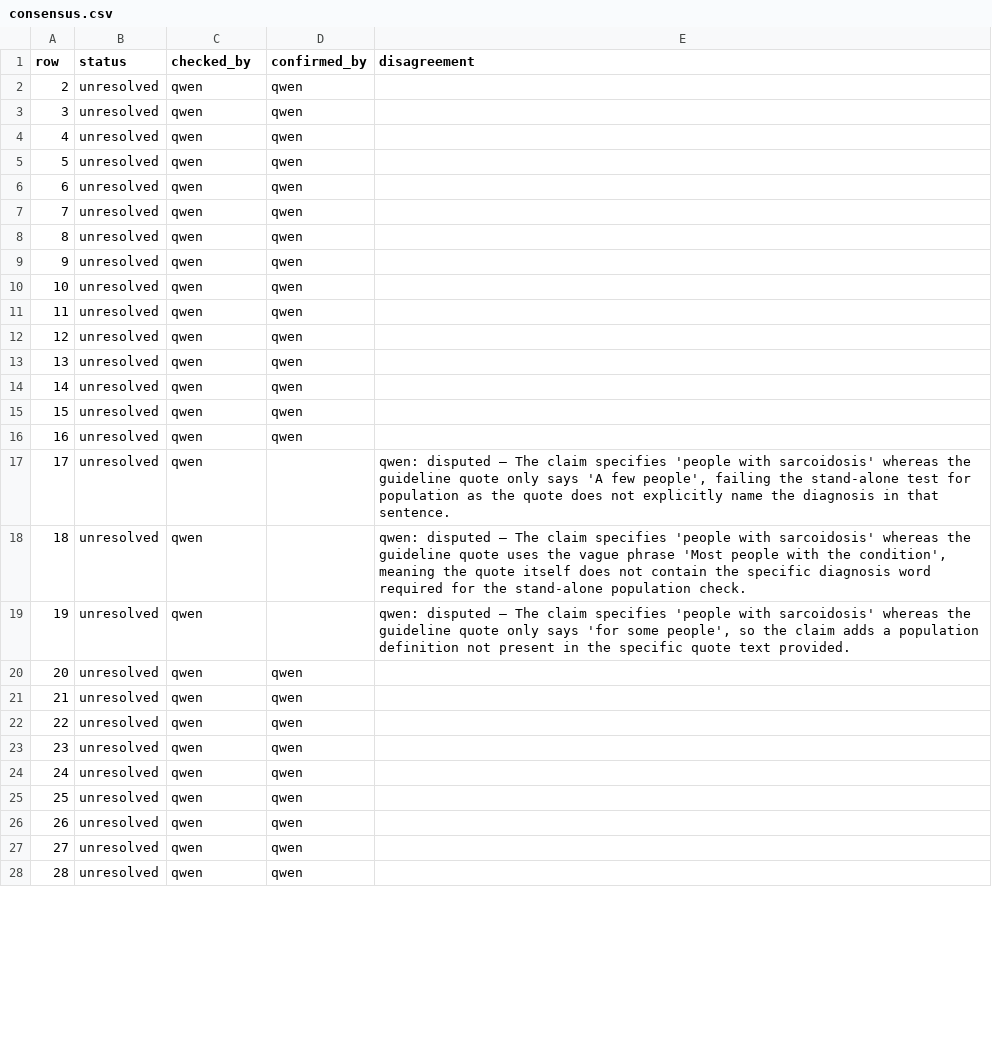
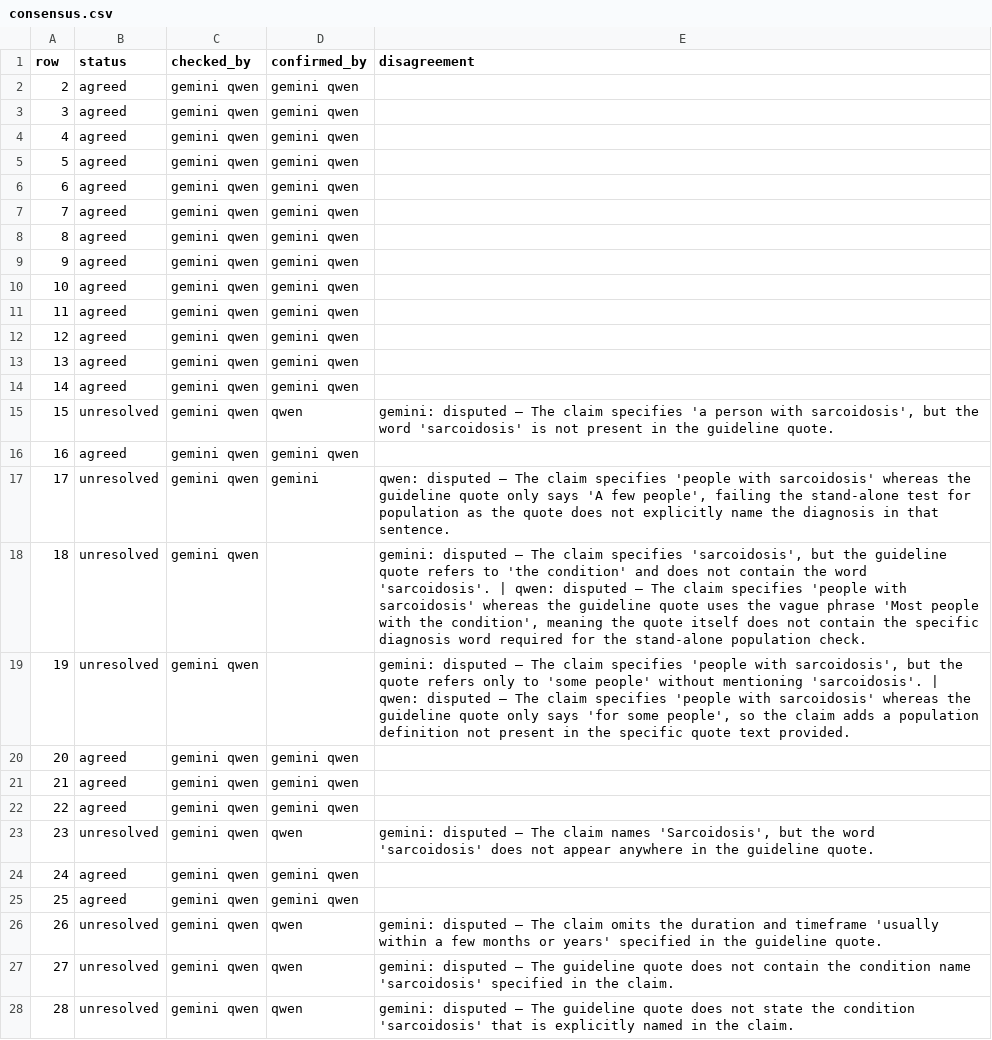
Before and after one commit to gremlindj11-ship-it/mess-app, a CSV file: content/open/sarcoidosis/consensus.csv, drawn as a sheet; only a part is shown; the diff covers the shown part only.

```diff
--- a/content/open/sarcoidosis/consensus.csv
+++ b/content/open/sarcoidosis/consensus.csv
@@ -1,28 +1,28 @@
 row,status,checked_by,confirmed_by,disagreement
-2,unresolved,"qwen","qwen",""
-3,unresolved,"qwen","qwen",""
-4,unresolved,"qwen","qwen",""
-5,unresolved,"qwen","qwen",""
-6,unresolved,"qwen","qwen",""
-7,unresolved,"qwen","qwen",""
-8,unresolved,"qwen","qwen",""
-9,unresolved,"qwen","qwen",""
-10,unresolved,"qwen","qwen",""
-11,unresolved,"qwen","qwen",""
-12,unresolved,"qwen","qwen",""
-13,unresolved,"qwen","qwen",""
-14,unresolved,"qwen","qwen",""
-15,unresolved,"qwen","qwen",""
-16,unresolved,"qwen","qwen",""
-17,unresolved,"qwen","","qwen: disputed — The claim specifies 'people with sarcoidosis' whereas the guideline quote only says 'A few people', failing the stand-alone test for population as the quote does not explicitly name the diagnosis in that sentence."
-18,unresolved,"qwen","","qwen: disputed — The claim specifies 'people with sarcoidosis' whereas the guideline quote uses the vague phrase 'Most people with the condition', meaning the quote itself does not contain the specific diagnosis word required for the stand-alone population check."
-19,unresolved,"qwen","","qwen: disputed — The claim specifies 'people with sarcoidosis' whereas the guideline quote only says 'for some people', so the claim adds a population definition not present in the specific quote text provided."
-20,unresolved,"qwen","qwen",""
-21,unresolved,"qwen","qwen",""
-22,unresolved,"qwen","qwen",""
-23,unresolved,"qwen","qwen",""
-24,unresolved,"qwen","qwen",""
-25,unresolved,"qwen","qwen",""
-26,unresolved,"qwen","qwen",""
-27,unresolved,"qwen","qwen",""
-28,unresolved,"qwen","qwen",""
+2,agreed,"gemini qwen","gemini qwen",""
+3,agreed,"gemini qwen","gemini qwen",""
+4,agreed,"gemini qwen","gemini qwen",""
+5,agreed,"gemini qwen","gemini qwen",""
+6,agreed,"gemini qwen","gemini qwen",""
+7,agreed,"gemini qwen","gemini qwen",""
+8,agreed,"gemini qwen","gemini qwen",""
+9,agreed,"gemini qwen","gemini qwen",""
+10,agreed,"gemini qwen","gemini qwen",""
+11,agreed,"gemini qwen","gemini qwen",""
+12,agreed,"gemini qwen","gemini qwen",""
+13,agreed,"gemini qwen","gemini qwen",""
+14,agreed,"gemini qwen","gemini qwen",""
+15,unresolved,"gemini qwen","qwen","gemini: disputed — The claim specifies 'a person with sarcoidosis', but the word 'sarcoidosis' is not present in the guideline quote."
+16,agreed,"gemini qwen","gemini qwen",""
+17,unresolved,"gemini qwen","gemini","qwen: disputed — The claim specifies 'people with sarcoidosis' whereas the guideline quote only says 'A few people', failing the stand-alone test for population as the quote does not explicitly name the diagnosis in that sentence."
+18,unresolved,"gemini qwen","","gemini: disputed — The claim specifies 'sarcoidosis', but the guideline quote refers to 'the condition' and does not contain the word 'sarcoidosis'. | qwen: disputed — The claim specifies 'people with sarcoidosis' whereas the guideline quote uses the vague phrase 'Most people with the condition', meaning the quote itself does not contain the specific diagnosis word required for the stand-alone population check."
+19,unresolved,"gemini qwen","","gemini: disputed — The claim specifies 'people with sarcoidosis', but the quote refers only to 'some people' without mentioning 'sarcoidosis'. | qwen: disputed — The claim specifies 'people with sarcoidosis' whereas the guideline quote only says 'for some people', so the claim adds a population definition not present in the specific quote text provided."
+20,agreed,"gemini qwen","gemini qwen",""
+21,agreed,"gemini qwen","gemini qwen",""
+22,agreed,"gemini qwen","gemini qwen",""
+23,unresolved,"gemini qwen","qwen","gemini: disputed — The claim names 'Sarcoidosis', but the word 'sarcoidosis' does not appear anywhere in the guideline quote."
+24,agreed,"gemini qwen","gemini qwen",""
+25,agreed,"gemini qwen","gemini qwen",""
+26,unresolved,"gemini qwen","qwen","gemini: disputed — The claim omits the duration and timeframe 'usually within a few months or years' specified in the guideline quote."
+27,unresolved,"gemini qwen","qwen","gemini: disputed — The guideline quote does not contain the condition name 'sarcoidosis' specified in the claim."
+28,unresolved,"gemini qwen","qwen","gemini: disputed — The guideline quote does not state the condition 'sarcoidosis' that is explicitly named in the claim."
```
Also changed, not shown: 9 edited cells elsewhere in this file, 1 other file.
